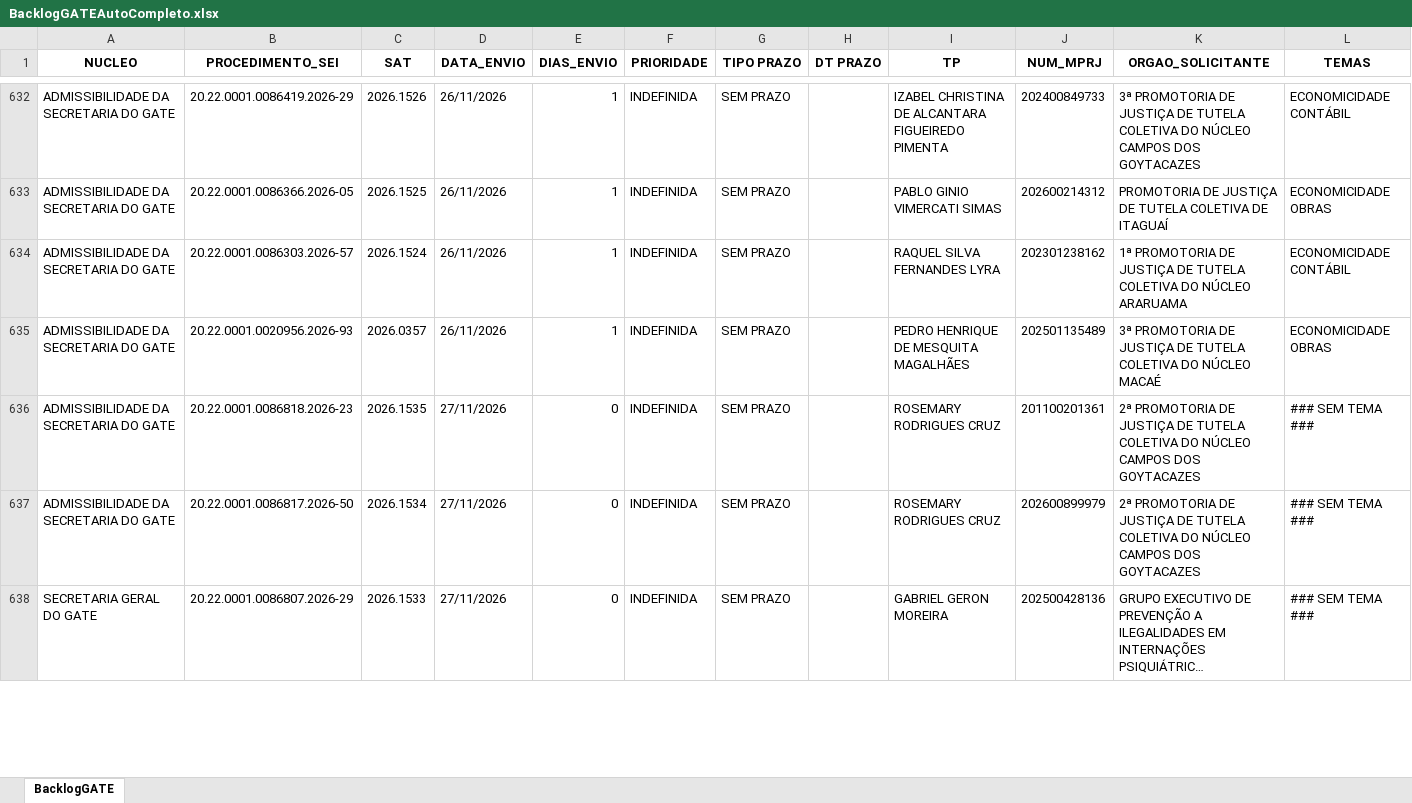
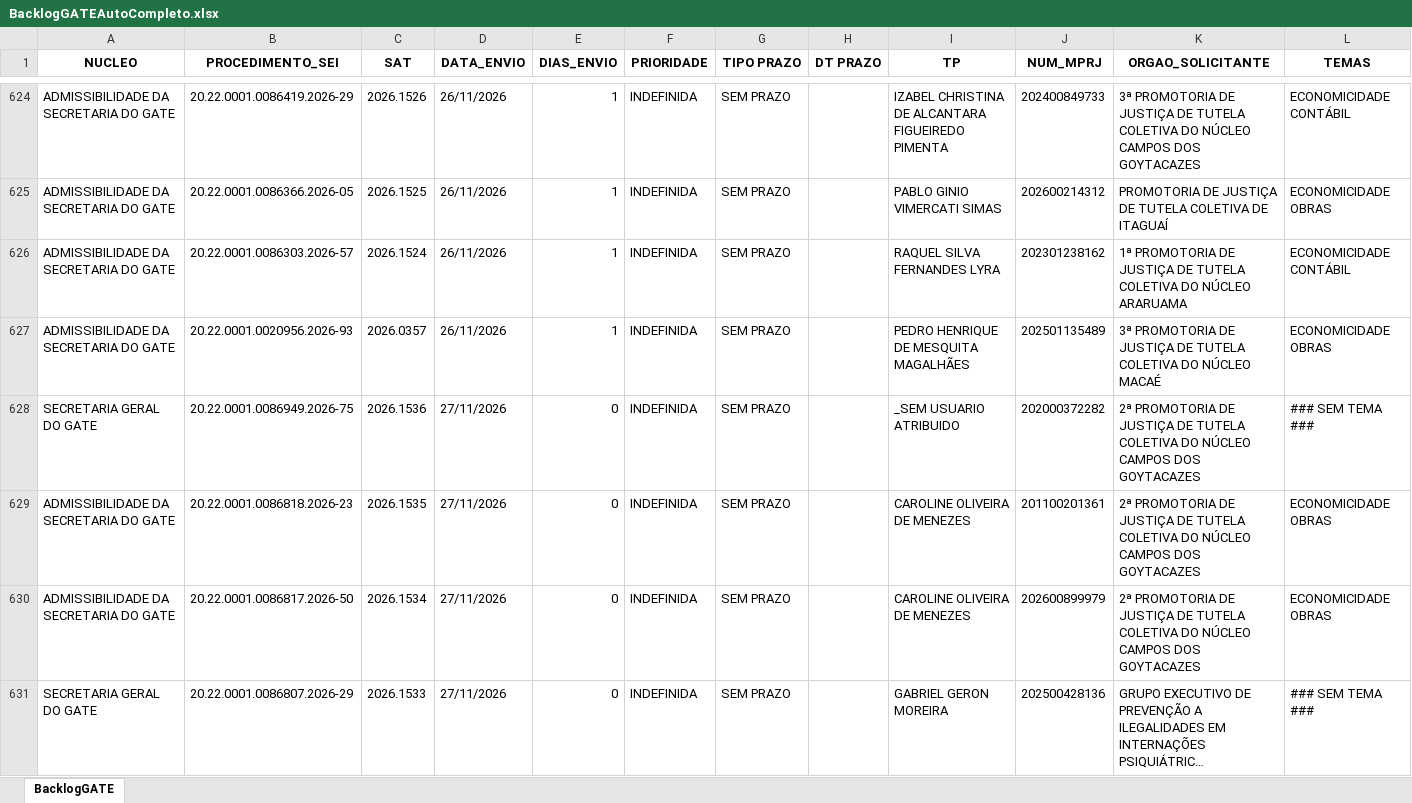
Before and after one commit to cdadosgate/backlog-GATE, an Excel workbook: BacklogGATEAutoCompleto.xlsx, sheet BacklogGATE, drawn as a sheet; only a part is shown, gaps mark what is left out; long unchanged cells end in …; values as stored, in another font and other column widths than the file's, no borders; addresses are those after the commit; the diff covers the shown part only; the diff names each change by its address in the sheet, - before the commit and + after, or states it on an @@ line.

```diff
--- a/BacklogGATEAutoCompleto.xlsx (sheet BacklogGATE)
+++ b/BacklogGATEAutoCompleto.xlsx (sheet BacklogGATE)
+row 628: SECRETARIA GERAL DO GATE | 20.22.0001.0086949.2026-75 | 2026.1536 | 27/11/2026 | 0 | INDEFINIDA | SEM PRAZO |  | _SEM USUARIO ATRIBUIDO | 202000372282 | 2ª PROMOTORIA DE JUSTIÇA DE TUTELA COLETIVA DO NÚCLEO CAMPOS DOS GOYTACAZES | ### SEM TEMA ###
-I629:I630 (TP): ROSEMARY RODRIGUES CRUZ
+I629:I630 (TP): CAROLINE OLIVEIRA DE MENEZES
-L629:L630 (TEMAS): ### SEM TEMA ###
+L629:L630 (TEMAS): ECONOMICIDADE OBRAS
```
Also changed, not shown: 1 added row, 9 removed rows and 27 edited cells elsewhere in this sheet, SaidaSemITGATEAutoCompleto.xlsx, 1 other file.
